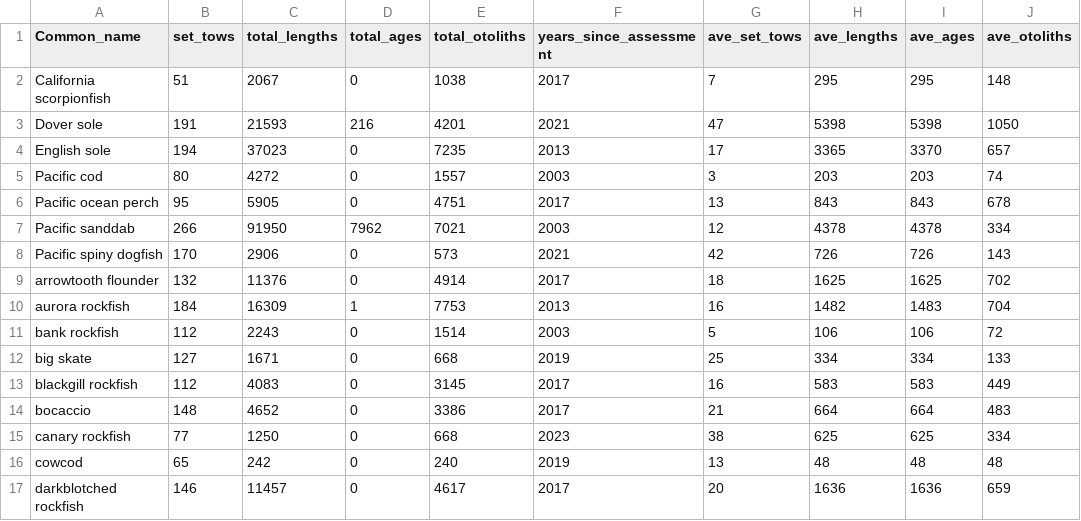
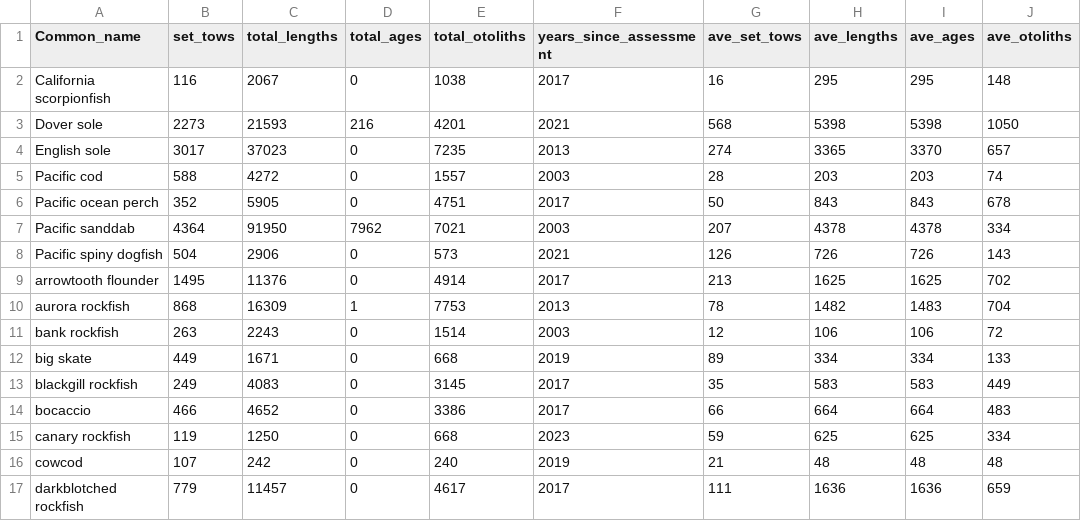
Before and after one commit to chantelwetzel-noaa/westcoastdata, a CSV file: data-processed/2026/wcgbt_new_information.csv, drawn as a sheet; only a part is shown; the diff covers the shown part only.

```diff
--- a/data-processed/2026/wcgbt_new_information.csv
+++ b/data-processed/2026/wcgbt_new_information.csv
@@ -1,17 +1,17 @@
 Common_name,set_tows,total_lengths,total_ages,total_otoliths,years_since_assessment,ave_set_tows,ave_lengths,ave_ages,ave_otoliths
-California scorpionfish,51,2067,0,1038,2017,7,295,295,148
-Dover sole,191,21593,216,4201,2021,47,5398,5398,1050
-English sole,194,37023,0,7235,2013,17,3365,3370,657
-Pacific cod,80,4272,0,1557,2003,3,203,203,74
-Pacific ocean perch,95,5905,0,4751,2017,13,843,843,678
-Pacific sanddab,266,91950,7962,7021,2003,12,4378,4378,334
-Pacific spiny dogfish,170,2906,0,573,2021,42,726,726,143
-arrowtooth flounder,132,11376,0,4914,2017,18,1625,1625,702
-aurora rockfish,184,16309,1,7753,2013,16,1482,1483,704
-bank rockfish,112,2243,0,1514,2003,5,106,106,72
-big skate,127,1671,0,668,2019,25,334,334,133
-blackgill rockfish,112,4083,0,3145,2017,16,583,583,449
-bocaccio,148,4652,0,3386,2017,21,664,664,483
-canary rockfish,77,1250,0,668,2023,38,625,625,334
-cowcod,65,242,0,240,2019,13,48,48,48
-darkblotched rockfish,146,11457,0,4617,2017,20,1636,1636,659
+California scorpionfish,116,2067,0,1038,2017,16,295,295,148
+Dover sole,2273,21593,216,4201,2021,568,5398,5398,1050
+English sole,3017,37023,0,7235,2013,274,3365,3370,657
+Pacific cod,588,4272,0,1557,2003,28,203,203,74
+Pacific ocean perch,352,5905,0,4751,2017,50,843,843,678
+Pacific sanddab,4364,91950,7962,7021,2003,207,4378,4378,334
+Pacific spiny dogfish,504,2906,0,573,2021,126,726,726,143
+arrowtooth flounder,1495,11376,0,4914,2017,213,1625,1625,702
+aurora rockfish,868,16309,1,7753,2013,78,1482,1483,704
+bank rockfish,263,2243,0,1514,2003,12,106,106,72
+big skate,449,1671,0,668,2019,89,334,334,133
+blackgill rockfish,249,4083,0,3145,2017,35,583,583,449
+bocaccio,466,4652,0,3386,2017,66,664,664,483
+canary rockfish,119,1250,0,668,2023,59,625,625,334
+cowcod,107,242,0,240,2019,21,48,48,48
+darkblotched rockfish,779,11457,0,4617,2017,111,1636,1636,659
```
Also changed, not shown: 2 added rows, 1 removed row and 50 edited cells elsewhere in this file, data-processed/2026/all_nwfsc_survey_new_information.csv, data-processed/2026/coastwide_indices.csv, 9 other files.
